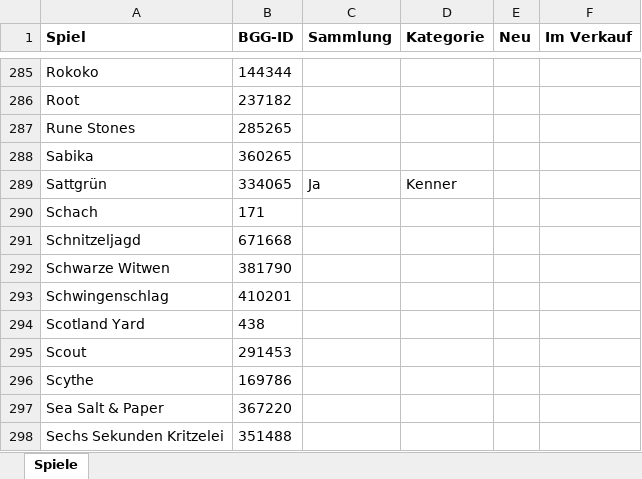
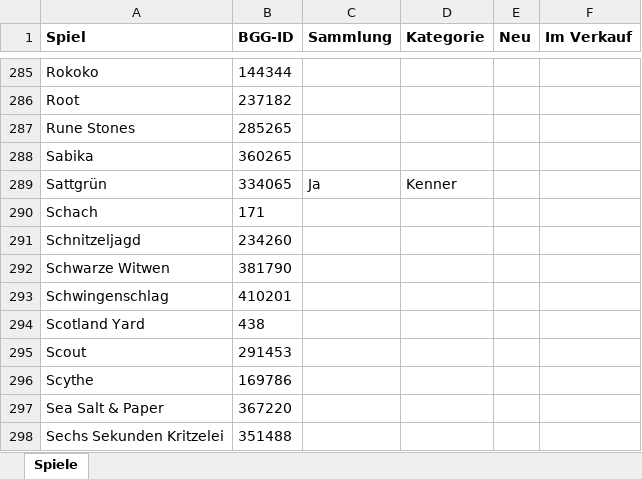
Before and after one commit to BoardgamesBadMuenstereifel/Website_Boardgames_BadMuenstereifel, an Excel workbook: daten/spiele.xlsx, sheet Spiele, drawn as a sheet; only a part is shown, gaps mark what is left out; values as stored, in another font and other column widths than the file's, no borders; the diff names each change by its address in the sheet, - before the commit and + after, or states it on an @@ line.

```diff
--- a/daten/spiele.xlsx (sheet Spiele)
+++ b/daten/spiele.xlsx (sheet Spiele)
-B291 (BGG-ID): 671668
+B291 (BGG-ID): 234260
```
